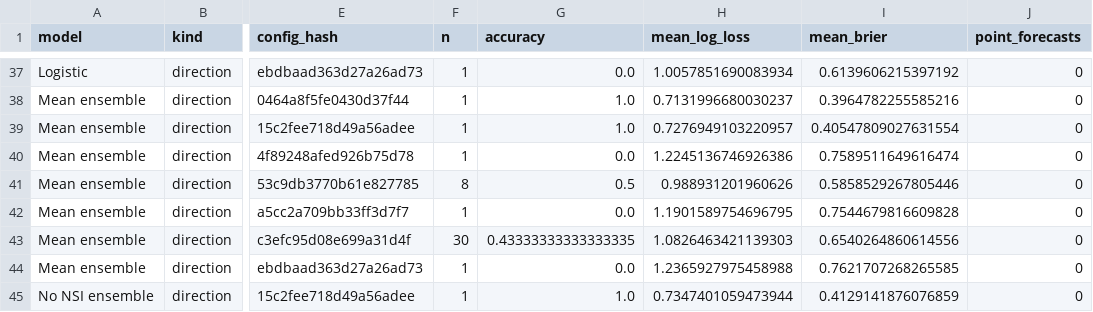
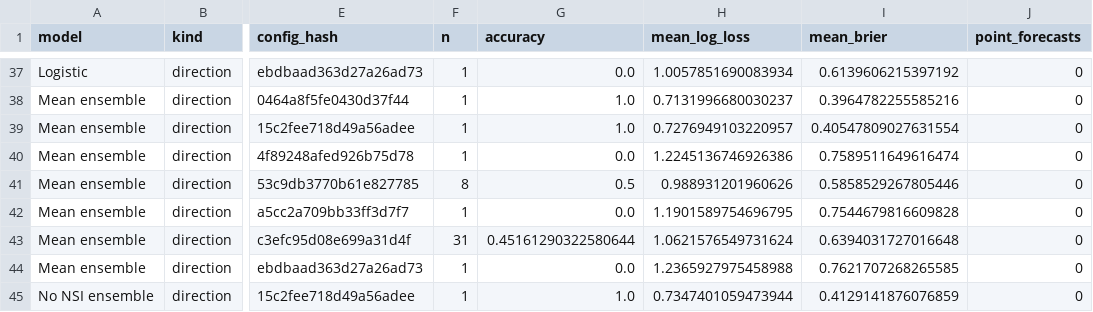
Before and after one commit to namyikim/predict_stock, a CSV file: forecast_history/sk_hynix/forecast_accuracy_summary.csv, drawn as a sheet; only a part is shown, gaps mark what is left out; the diff covers the shown part only; the diff names each change by its address in the sheet, - before the commit and + after, or states it on an @@ line.

```diff
--- a/forecast_history/sk_hynix/forecast_accuracy_summary.csv
+++ b/forecast_history/sk_hynix/forecast_accuracy_summary.csv
-F43 (n): 30
+F43 (n): 31
-G43 (accuracy): 0.43333333333333335
+G43 (accuracy): 0.45161290322580644
-H43 (mean_log_loss): 1.0826463421139303
+H43 (mean_log_loss): 1.0621576549731624
-I43 (mean_brier): 0.6540264860614556
+I43 (mean_brier): 0.6394031727016648
```
Also changed, not shown: 57 edited cells elsewhere in this file, forecast_history/sk_hynix/daily_forecast_comparison.csv, forecast_history/sk_hynix/forecast_log.csv, 2 other files.
